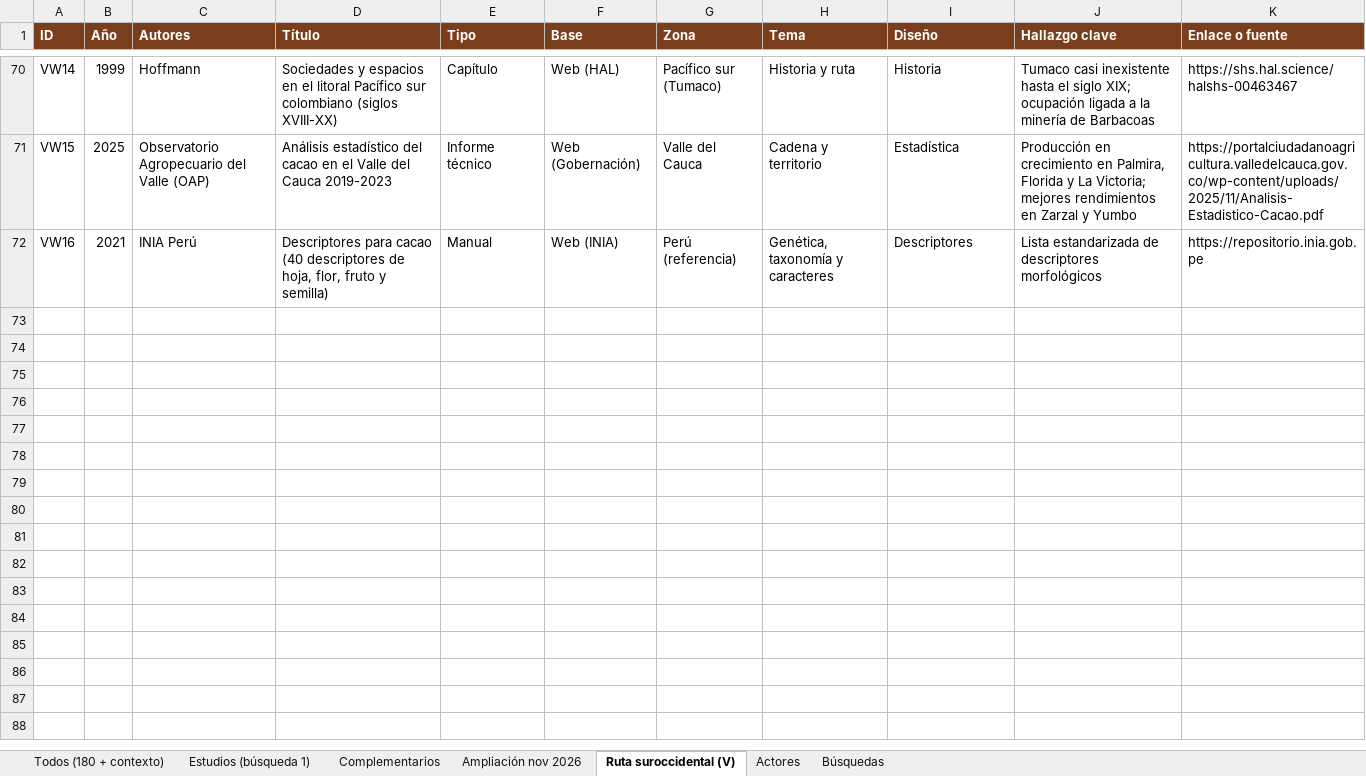
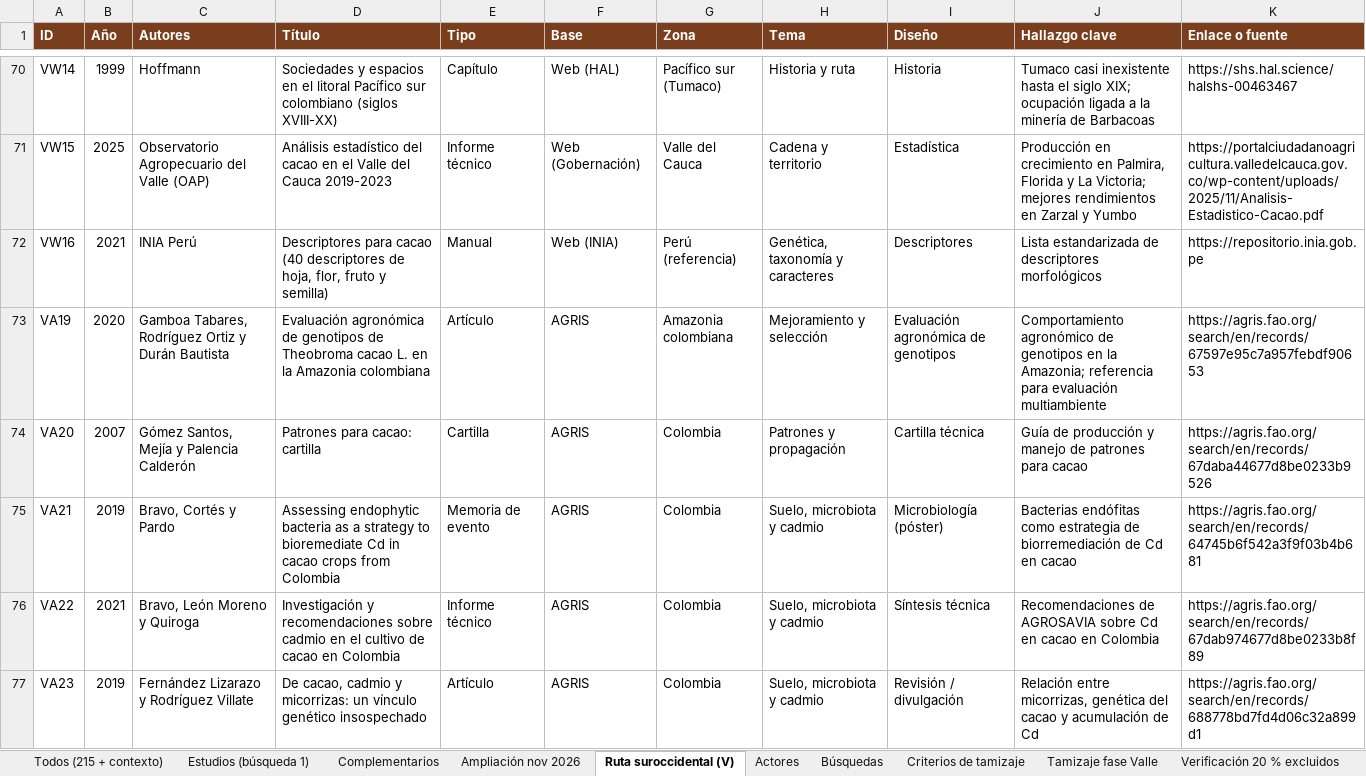
Before and after one commit to jrojasvi-oss/CacaoIA, an Excel workbook: 05_biblioteca_tumaco/data/Revision_cacao_ruta_suroccidental_datos.xlsx, sheet Ruta suroccidental (V), drawn as a sheet; only a part is shown, gaps mark what is left out; values as stored, in another font and other column widths than the file's, no borders; the diff covers the shown part only; the diff names each change by its address in the sheet, - before the commit and + after, or states it on an @@ line.

```diff
--- a/05_biblioteca_tumaco/data/Revision_cacao_ruta_suroccidental_datos.xlsx (sheet Ruta suroccidental (V))
+++ b/05_biblioteca_tumaco/data/Revision_cacao_ruta_suroccidental_datos.xlsx (sheet Ruta suroccidental (V))
-sheet tab: Todos (180 + contexto)
+sheet tab: Todos (215 + contexto)
+sheet tab: Criterios de tamizaje
+sheet tab: Tamizaje fase Valle
+sheet tab: Verificación 20 % excluidos
+row 73: VA19 | 2020 | Gamboa Tabares, Rodríguez Ortiz y Durán Bautista | Evaluación agronómica de genotipos de Theobroma cacao L. en la Amazonia colombiana | Artículo | AGRIS | Amazonia colombiana | Mejoramiento y selección | Evaluación agronómica de genotipos | Comportamiento agronómico de genotipos en la Amazonia; referencia para evaluación multiambiente | https://agris.fao.org/search/en/records/67597e95c7a957febdf90653
+row 74: VA20 | 2007 | Gómez Santos, Mejía y Palencia Calderón | Patrones para cacao: cartilla | Cartilla | AGRIS | Colombia | Patrones y propagación | Cartilla técnica | Guía de producción y manejo de patrones para cacao | https://agris.fao.org/search/en/records/67daba44677d8be0233b9526
+row 75: VA21 | 2019 | Bravo, Cortés y Pardo | Assessing endophytic bacteria as a strategy to bioremediate Cd in cacao crops from Colombia | Memoria de evento | AGRIS | Colombia | Suelo, microbiota y cadmio | Microbiología (póster) | Bacterias endófitas como estrategia de biorremediación de Cd en cacao | https://agris.fao.org/search/en/records/64745b6f542a3f9f03b4b681
+row 76: VA22 | 2021 | Bravo, León Moreno y Quiroga | Investigación y recomendaciones sobre cadmio en el cultivo de cacao en Colombia | Informe técnico | AGRIS | Colombia | Suelo, microbiota y cadmio | Síntesis técnica | Recomendaciones de AGROSAVIA sobre Cd en cacao en Colombia | https://agris.fao.org/search/en/records/67dab974677d8be0233b8f89
+row 77: VA23 | 2019 | Fernández Lizarazo y Rodríguez Villate | De cacao, cadmio y micorrizas: un vínculo genético insospechado | Artículo | AGRIS | Colombia | Suelo, microbiota y cadmio | Revisión / divulgación | Relación entre micorrizas, genética del cacao y acumulación de Cd | https://agris.fao.org/search/en/records/688778bd7fd4d06c32a899d1
```
Also changed, not shown: 30 added rows elsewhere in this sheet, sheet Todos (215 + contexto), sheet Búsquedas, 10 other files.
